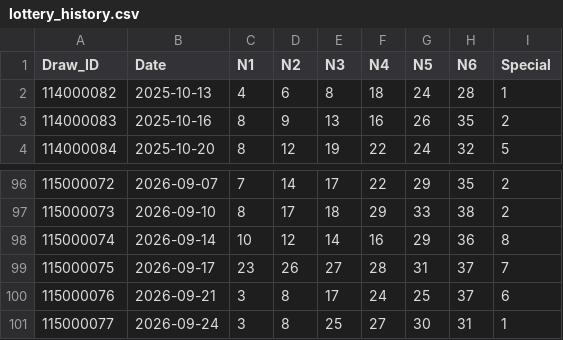
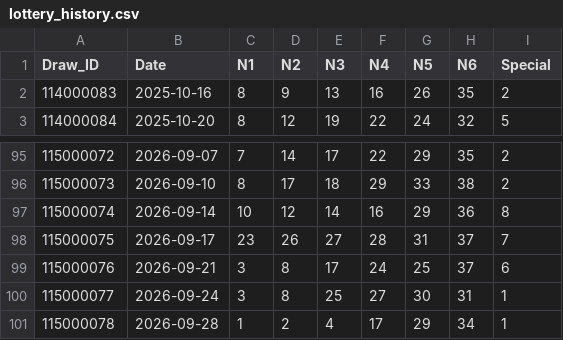
Before and after one commit to j12365002258-Ian/lottery-app, a CSV file: data/lottery_history.csv, drawn as a sheet; only a part is shown, gaps mark what is left out.

```diff
--- a/data/lottery_history.csv
+++ b/data/lottery_history.csv
@@ -1,3 +1,2 @@
 Draw_ID,Date,N1,N2,N3,N4,N5,N6,Special
-114000082,2025-10-13,4,6,8,18,24,28,1
 114000083,2025-10-16,8,9,13,16,26,35,2
@@ -101 +100,2 @@ Draw_ID,Date,N1,N2,N3,N4,N5,N6,Special
 115000077,2026-09-24,3,8,25,27,30,31,1
+115000078,2026-09-28,1,2,4,17,29,34,1
```
Also changed, not shown: 1 other file.
